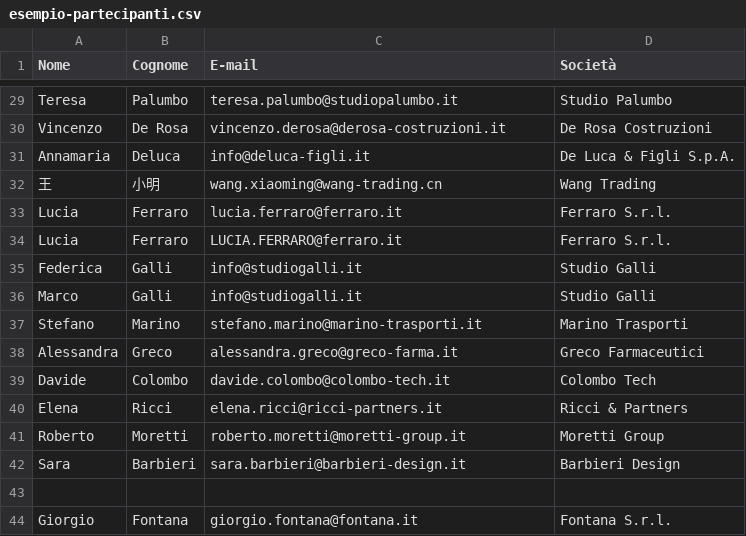
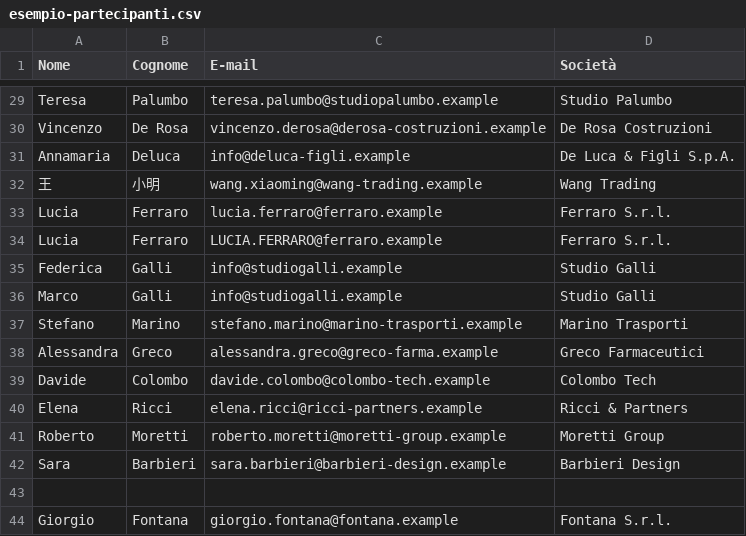
Before and after one commit to amissori-coder/LandingVerona, a CSV file: diretta/prove/esempio-partecipanti.csv, drawn as a sheet; only a part is shown, gaps mark what is left out; the diff covers the shown part only; the diff names each change by its address in the sheet, - before the commit and + after, or states it on an @@ line.

```diff
--- a/diretta/prove/esempio-partecipanti.csv
+++ b/diretta/prove/esempio-partecipanti.csv
-C29 (E-mail): teresa.palumbo@studiopalumbo.it
+C29 (E-mail): teresa.palumbo@studiopalumbo.example
-C30 (E-mail): vincenzo.derosa@derosa-costruzioni.it
+C30 (E-mail): vincenzo.derosa@derosa-costruzioni.example
-C31 (E-mail): info@deluca-figli.it
+C31 (E-mail): info@deluca-figli.example
-C32 (E-mail): wang.xiaoming@wang-trading.cn
+C32 (E-mail): wang.xiaoming@wang-trading.example
-C33 (E-mail): lucia.ferraro@ferraro.it
+C33 (E-mail): lucia.ferraro@ferraro.example
-C34 (E-mail): LUCIA.FERRARO@ferraro.it
+C34 (E-mail): LUCIA.FERRARO@ferraro.example
-C35:C36 (E-mail): info@studiogalli.it
+C35:C36 (E-mail): info@studiogalli.example
-C37 (E-mail): stefano.marino@marino-trasporti.it
+C37 (E-mail): stefano.marino@marino-trasporti.example
-C38 (E-mail): alessandra.greco@greco-farma.it
+C38 (E-mail): alessandra.greco@greco-farma.example
-C39 (E-mail): davide.colombo@colombo-tech.it
+C39 (E-mail): davide.colombo@colombo-tech.example
-C40 (E-mail): elena.ricci@ricci-partners.it
+C40 (E-mail): elena.ricci@ricci-partners.example
-C41 (E-mail): roberto.moretti@moretti-group.it
+C41 (E-mail): roberto.moretti@moretti-group.example
-C42 (E-mail): sara.barbieri@barbieri-design.it
+C42 (E-mail): sara.barbieri@barbieri-design.example
-C44 (E-mail): giorgio.fontana@fontana.it
+C44 (E-mail): giorgio.fontana@fontana.example
```
Also changed, not shown: 26 edited cells elsewhere in this file, 13 other files.
